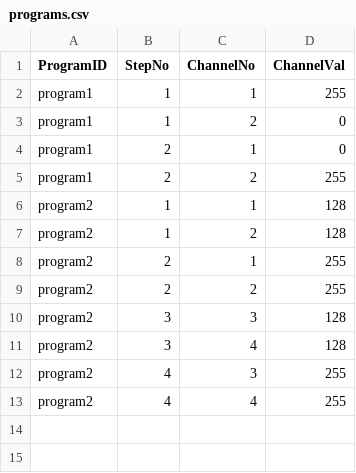
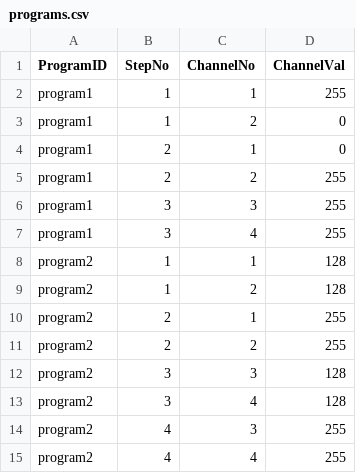
Before and after one commit to sigizusa-hue/dmx-controller, a CSV file: data/programs.csv, drawn as a sheet; the diff names each change by its address in the sheet, - before the commit and + after, or states it on an @@ line.

```diff
--- a/data/programs.csv
+++ b/data/programs.csv
+row 6: program1 | 3 | 3 | 255
+row 7: program1 | 3 | 4 | 255
```
Also changed, not shown: 1 other file.
